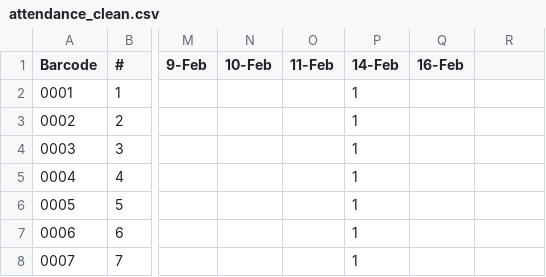
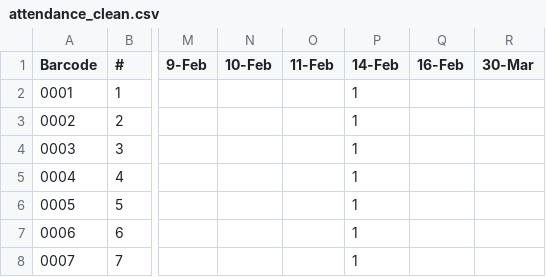
Before and after one commit to Thoko654/Attendance-Register-, a CSV file: data/attendance_clean.csv, drawn as a sheet; only a part is shown, gaps mark what is left out; the diff names each change by its address in the sheet, - before the commit and + after, or states it on an @@ line.

Commit message:
Update data/attendance_clean.csv

```diff
--- a/data/attendance_clean.csv
+++ b/data/attendance_clean.csv
-R1: (empty)
+R1: 30-Mar
```
